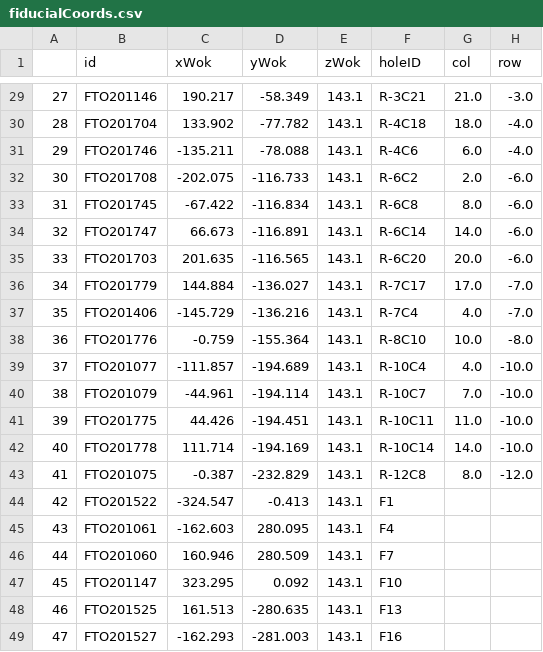
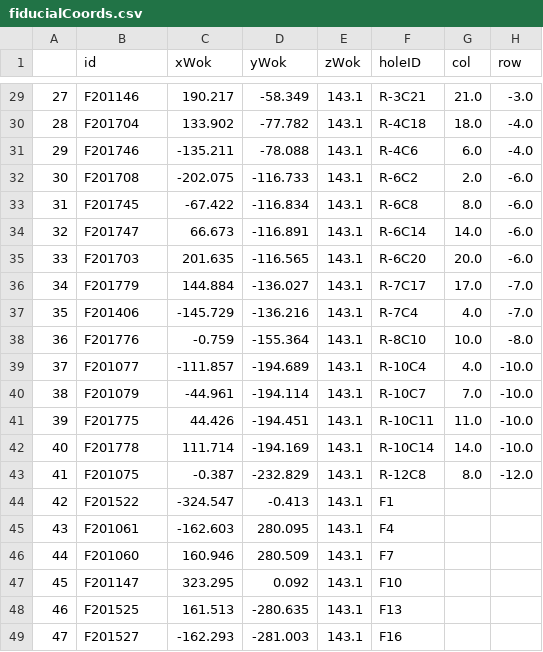
Before and after one commit to csayres/wokCalib, a CSV file: duPontSparse/fiducialCoords.csv, drawn as a sheet; only a part is shown, gaps mark what is left out; the diff covers the shown part only.

```diff
--- a/duPontSparse/fiducialCoords.csv
+++ b/duPontSparse/fiducialCoords.csv
@@ -29,21 +29,21 @@
-27,FTO201146,190.217,-58.349,143.1,R-3C21,21.0,-3.0
-28,FTO201704,133.902,-77.782,143.1,R-4C18,18.0,-4.0
-29,FTO201746,-135.211,-78.088,143.1,R-4C6,6.0,-4.0
-30,FTO201708,-202.075,-116.733,143.1,R-6C2,2.0,-6.0
-31,FTO201745,-67.422,-116.834,143.1,R-6C8,8.0,-6.0
-32,FTO201747,66.673,-116.891,143.1,R-6C14,14.0,-6.0
-33,FTO201703,201.635,-116.565,143.1,R-6C20,20.0,-6.0
-34,FTO201779,144.884,-136.027,143.1,R-7C17,17.0,-7.0
-35,FTO201406,-145.729,-136.216,143.1,R-7C4,4.0,-7.0
-36,FTO201776,-0.759,-155.364,143.1,R-8C10,10.0,-8.0
-37,FTO201077,-111.857,-194.689,143.1,R-10C4,4.0,-10.0
-38,FTO201079,-44.961,-194.114,143.1,R-10C7,7.0,-10.0
-39,FTO201775,44.426,-194.451,143.1,R-10C11,11.0,-10.0
-40,FTO201778,111.714,-194.169,143.1,R-10C14,14.0,-10.0
-41,FTO201075,-0.387,-232.829,143.1,R-12C8,8.0,-12.0
-42,FTO201522,-324.547,-0.413,143.1,F1,,
-43,FTO201061,-162.603,280.095,143.1,F4,,
-44,FTO201060,160.946,280.509,143.1,F7,,
-45,FTO201147,323.295,0.092,143.1,F10,,
-46,FTO201525,161.513,-280.635,143.1,F13,,
-47,FTO201527,-162.293,-281.003,143.1,F16,,
+27,F201146,190.217,-58.349,143.1,R-3C21,21.0,-3.0
+28,F201704,133.902,-77.782,143.1,R-4C18,18.0,-4.0
+29,F201746,-135.211,-78.088,143.1,R-4C6,6.0,-4.0
+30,F201708,-202.075,-116.733,143.1,R-6C2,2.0,-6.0
+31,F201745,-67.422,-116.834,143.1,R-6C8,8.0,-6.0
+32,F201747,66.673,-116.891,143.1,R-6C14,14.0,-6.0
+33,F201703,201.635,-116.565,143.1,R-6C20,20.0,-6.0
+34,F201779,144.884,-136.027,143.1,R-7C17,17.0,-7.0
+35,F201406,-145.729,-136.216,143.1,R-7C4,4.0,-7.0
+36,F201776,-0.759,-155.364,143.1,R-8C10,10.0,-8.0
+37,F201077,-111.857,-194.689,143.1,R-10C4,4.0,-10.0
+38,F201079,-44.961,-194.114,143.1,R-10C7,7.0,-10.0
+39,F201775,44.426,-194.451,143.1,R-10C11,11.0,-10.0
+40,F201778,111.714,-194.169,143.1,R-10C14,14.0,-10.0
+41,F201075,-0.387,-232.829,143.1,R-12C8,8.0,-12.0
+42,F201522,-324.547,-0.413,143.1,F1,,
+43,F201061,-162.603,280.095,143.1,F4,,
+44,F201060,160.946,280.509,143.1,F7,,
+45,F201147,323.295,0.092,143.1,F10,,
+46,F201525,161.513,-280.635,143.1,F13,,
+47,F201527,-162.293,-281.003,143.1,F16,,
```
Also changed, not shown: 27 edited cells elsewhere in this file.
